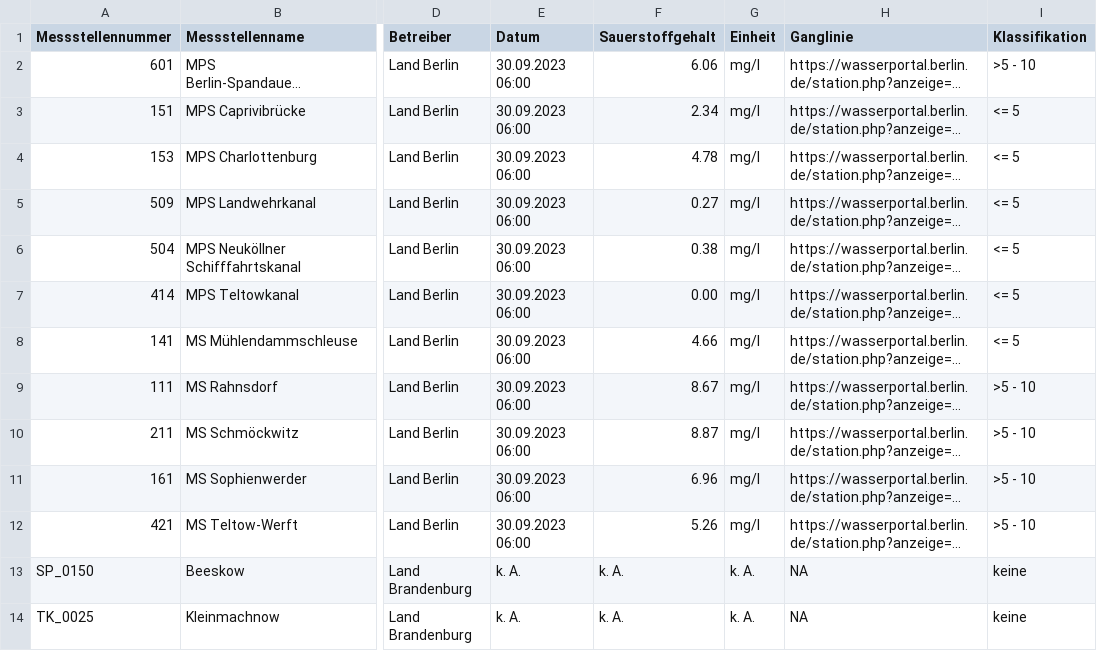
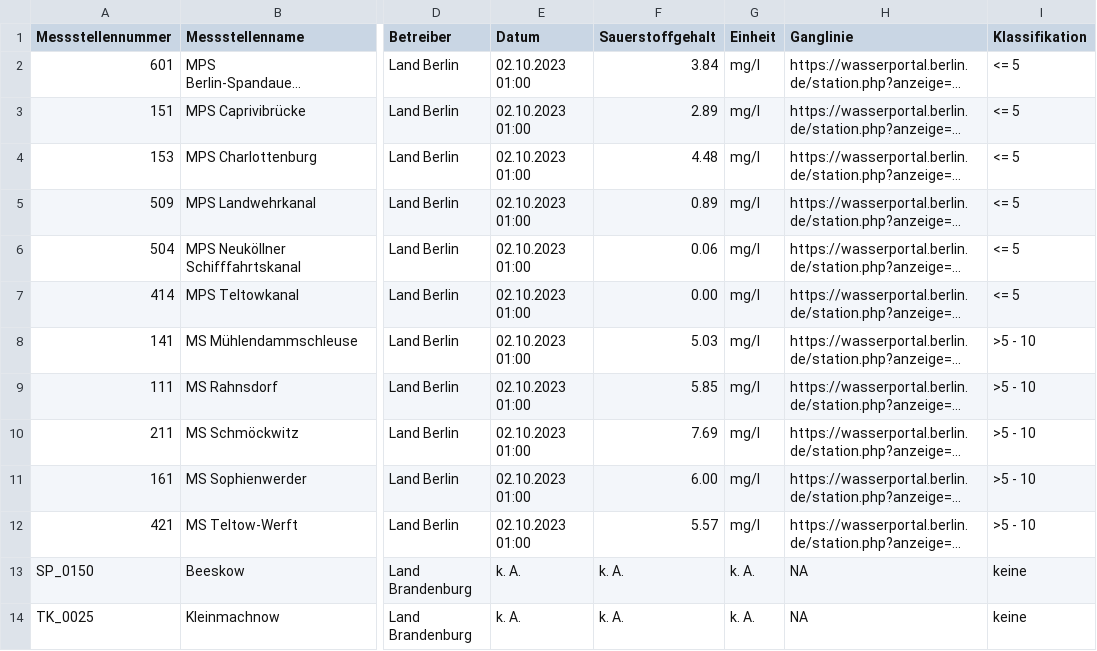
Before and after one commit to KWB-R/wasserportal, a CSV file: stations_surface-water_oxygen-concentration.csv, drawn as a sheet; only a part is shown, gaps mark what is left out; long unchanged cells end in …; the diff names each change by its address in the sheet, - before the commit and + after, or states it on an @@ line.

```diff
--- a/stations_surface-water_oxygen-concentration.csv
+++ b/stations_surface-water_oxygen-concentration.csv
-E2:E12 (Datum): 30.09.2023 06:00
+E2:E12 (Datum): 02.10.2023 01:00
-F2 (Sauerstoffgehalt): 6.06
+F2 (Sauerstoffgehalt): 3.84
-I2 (Klassifikation): >5 - 10
+I2 (Klassifikation): <= 5
-F3 (Sauerstoffgehalt): 2.34
+F3 (Sauerstoffgehalt): 2.89
-F4 (Sauerstoffgehalt): 4.78
+F4 (Sauerstoffgehalt): 4.48
-F5 (Sauerstoffgehalt): 0.27
+F5 (Sauerstoffgehalt): 0.89
-F6 (Sauerstoffgehalt): 0.38
+F6 (Sauerstoffgehalt): 0.06
-F8 (Sauerstoffgehalt): 4.66
+F8 (Sauerstoffgehalt): 5.03
-I8 (Klassifikation): <= 5
+I8 (Klassifikation): >5 - 10
-F9 (Sauerstoffgehalt): 8.67
+F9 (Sauerstoffgehalt): 5.85
-F10 (Sauerstoffgehalt): 8.87
+F10 (Sauerstoffgehalt): 7.69
-F11 (Sauerstoffgehalt): 6.96
+F11 (Sauerstoffgehalt): 6.00
-F12 (Sauerstoffgehalt): 5.26
+F12 (Sauerstoffgehalt): 5.57
```
Also changed, not shown: stations_groundwater_level.csv, stations_surface-water_conductivity.csv, 21 other files.
